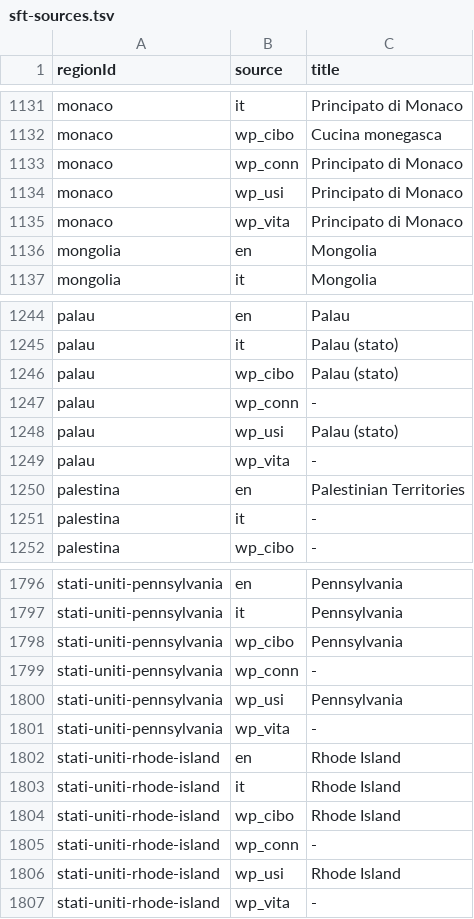
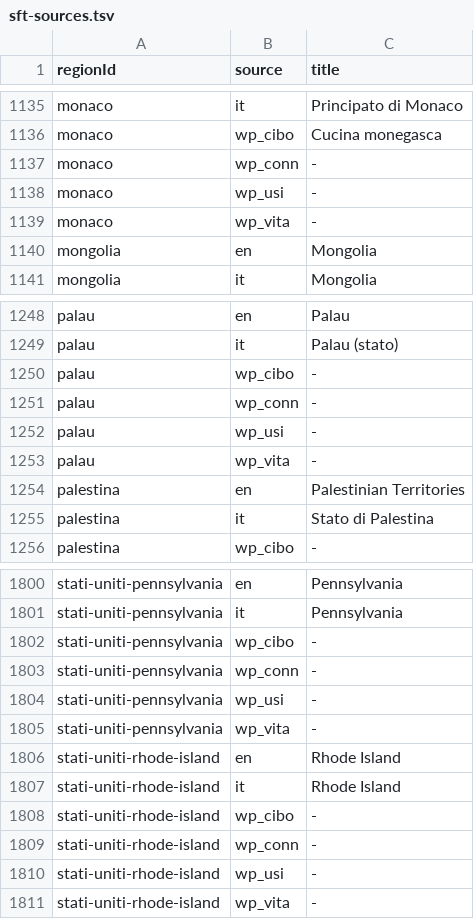
Before and after one commit to miracle091/pocket-travel, a TSV file: tools/data-pipeline/sft-sources.tsv, drawn as a sheet; only a part is shown, gaps mark what is left out; the diff covers the shown part only.

```diff
--- a/tools/data-pipeline/sft-sources.tsv
+++ b/tools/data-pipeline/sft-sources.tsv
@@ -1132,5 +1136,5 @@ monaco	it	Principato di Monaco
 monaco	wp_cibo	Cucina monegasca
-monaco	wp_conn	Principato di Monaco
-monaco	wp_usi	Principato di Monaco
-monaco	wp_vita	Principato di Monaco
+monaco	wp_conn	-
+monaco	wp_usi	-
+monaco	wp_vita	-
 mongolia	en	Mongolia
@@ -1245,8 +1249,8 @@ palau	en	Palau
 palau	it	Palau (stato)
-palau	wp_cibo	Palau (stato)
+palau	wp_cibo	-
 palau	wp_conn	-
-palau	wp_usi	Palau (stato)
+palau	wp_usi	-
 palau	wp_vita	-
 palestina	en	Palestinian Territories
-palestina	it	-
+palestina	it	Stato di Palestina
 palestina	wp_cibo	-
@@ -1797,5 +1801,5 @@ stati-uniti-pennsylvania	en	Pennsylvania
 stati-uniti-pennsylvania	it	Pennsylvania
-stati-uniti-pennsylvania	wp_cibo	Pennsylvania
+stati-uniti-pennsylvania	wp_cibo	-
 stati-uniti-pennsylvania	wp_conn	-
-stati-uniti-pennsylvania	wp_usi	Pennsylvania
+stati-uniti-pennsylvania	wp_usi	-
 stati-uniti-pennsylvania	wp_vita	-
@@ -1803,5 +1807,5 @@ stati-uniti-rhode-island	en	Rhode Island
 stati-uniti-rhode-island	it	Rhode Island
-stati-uniti-rhode-island	wp_cibo	Rhode Island
+stati-uniti-rhode-island	wp_cibo	-
 stati-uniti-rhode-island	wp_conn	-
-stati-uniti-rhode-island	wp_usi	Rhode Island
+stati-uniti-rhode-island	wp_usi	-
 stati-uniti-rhode-island	wp_vita	-
```
Also changed, not shown: 4 added rows and 130 edited cells elsewhere in this file, 41 other files.
